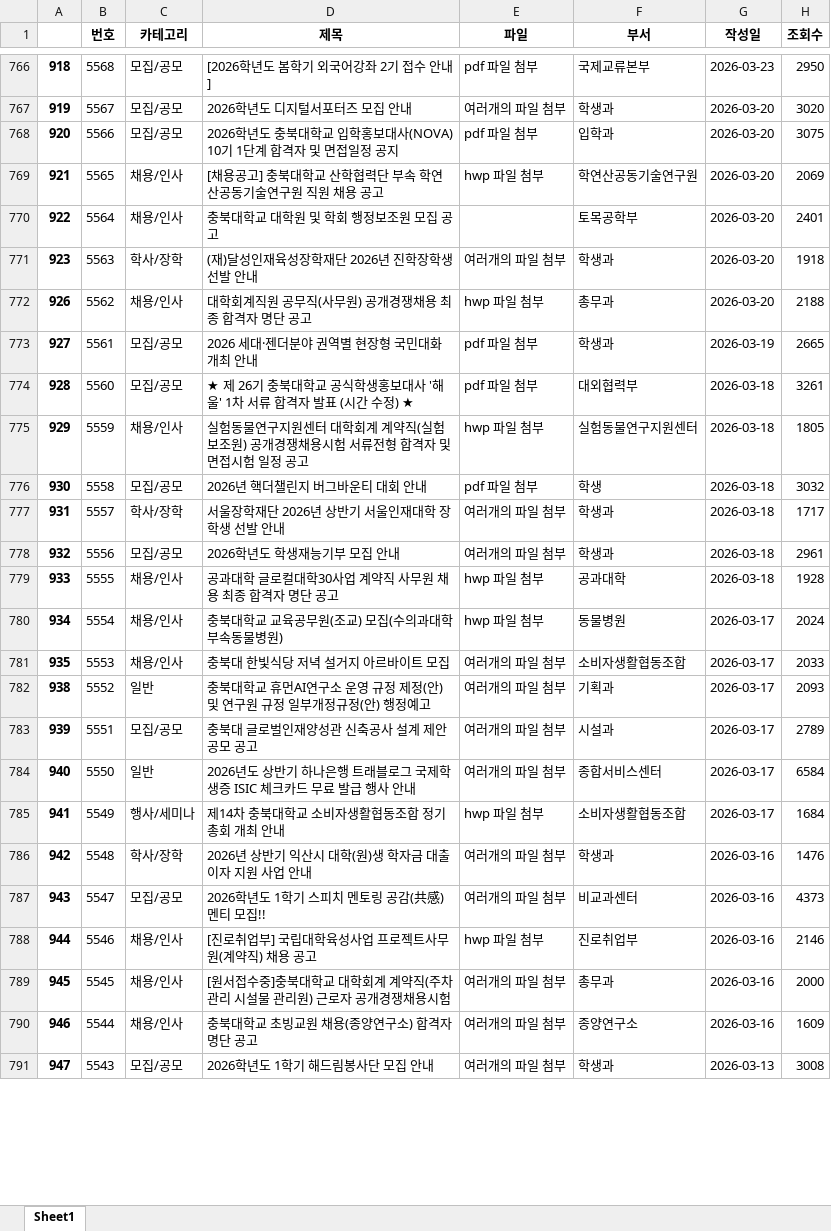
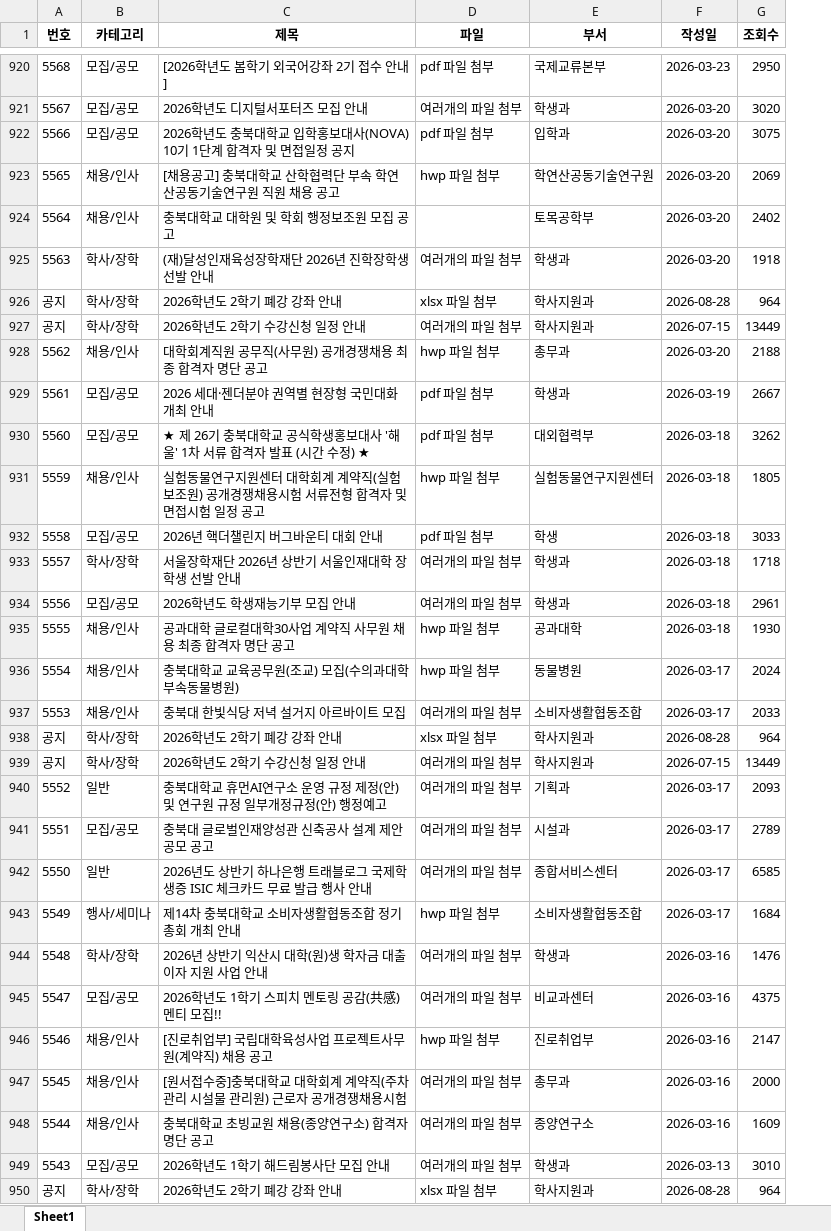
Before and after one commit to SalguAlmond/SalguAlmond, an Excel workbook: cbnubbs_20260831.xlsx, sheet Sheet1, drawn as a sheet; only a part is shown, gaps mark what is left out; values as stored, in another font and other column widths than the file's, no borders; removed rows and columns are numbered as before the commit, all else as after; the diff covers the shown part only; the diff names each change by its address in the sheet, - before the commit and + after, or states it on an @@ line.

```diff
--- a/cbnubbs_20260831.xlsx (sheet Sheet1)
+++ b/cbnubbs_20260831.xlsx (sheet Sheet1)
-column A, rows 766-791: 918 | 919 | 920 | 921 | 922 | 923 | 926 | 927 | 928 | 929 | 930 | 931 | 932 | 933 | 934 | 935 | 938 | 939 | 940 | 941 | 942 | 943 | 944 | 945 | 946 | 947
-G924 (조회수): 2401
+G924 (조회수): 2402
+row 926: 공지 | 학사/장학 | 2026학년도 2학기 폐강 강좌 안내 | xlsx 파일 첨부 | 학사지원과 | 2026-08-28 | 964
+row 927: 공지 | 학사/장학 | 2026학년도 2학기 수강신청 일정 안내 | 여러개의 파일 첨부 | 학사지원과 | 2026-07-15 | 13449
-G929 (조회수): 2665
+G929 (조회수): 2667
-G930 (조회수): 3261
+G930 (조회수): 3262
-G932 (조회수): 3032
+G932 (조회수): 3033
-G933 (조회수): 1717
+G933 (조회수): 1718
-G935 (조회수): 1928
+G935 (조회수): 1930
+row 938: 공지 | 학사/장학 | 2026학년도 2학기 폐강 강좌 안내 | xlsx 파일 첨부 | 학사지원과 | 2026-08-28 | 964
+row 939: 공지 | 학사/장학 | 2026학년도 2학기 수강신청 일정 안내 | 여러개의 파일 첨부 | 학사지원과 | 2026-07-15 | 13449
-G942 (조회수): 6584
+G942 (조회수): 6585
-G945 (조회수): 4373
+G945 (조회수): 4375
-G946 (조회수): 2146
+G946 (조회수): 2147
-G949 (조회수): 3008
+G949 (조회수): 3010
+row 950: 공지 | 학사/장학 | 2026학년도 2학기 폐강 강좌 안내 | xlsx 파일 첨부 | 학사지원과 | 2026-08-28 | 964
```
Also changed, not shown: 195 added rows and 473 edited cells elsewhere in this sheet.
